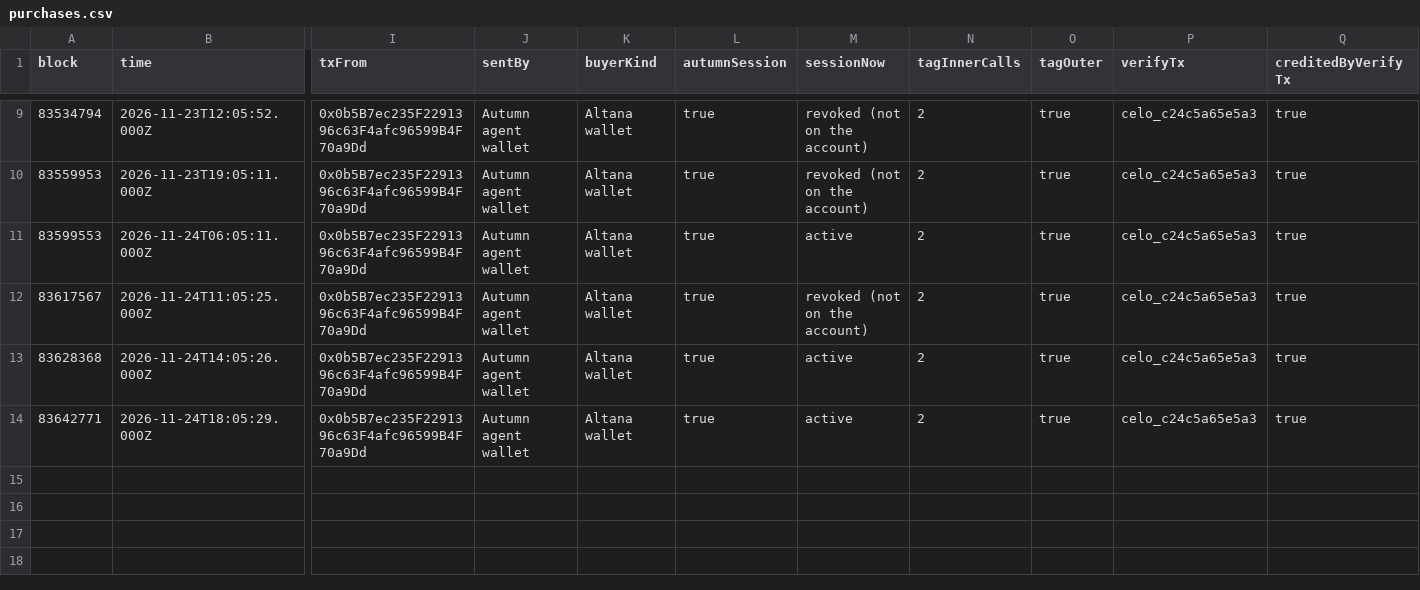
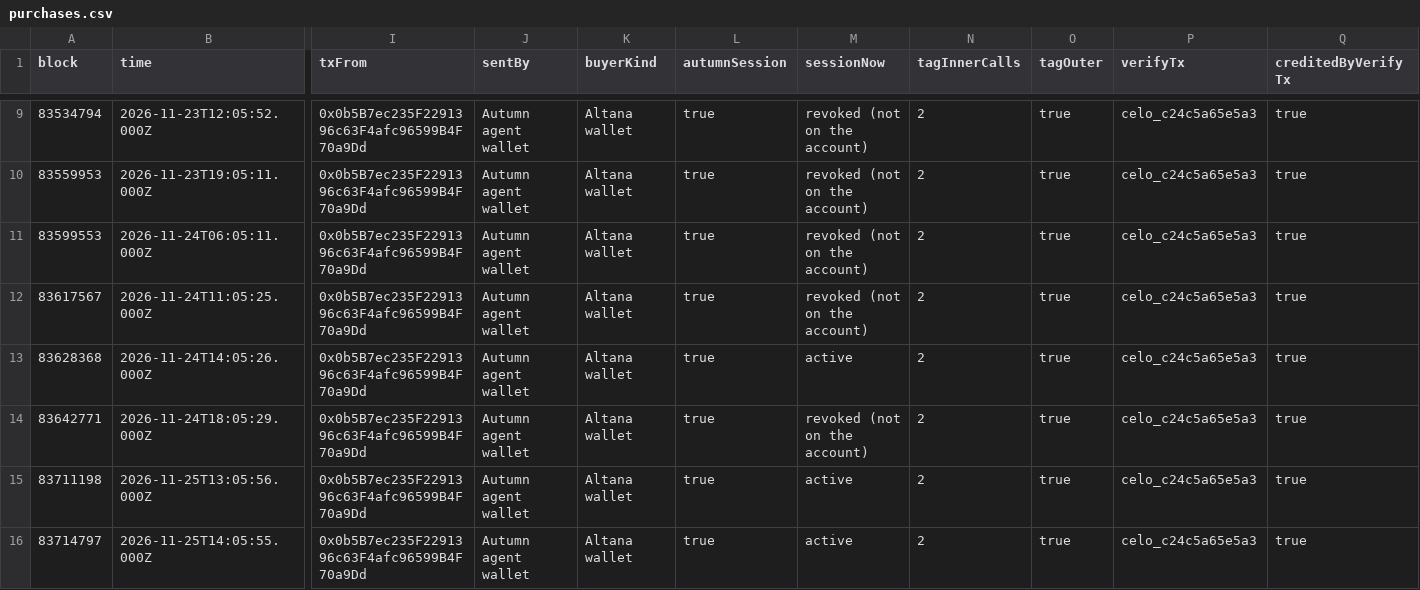
Before and after one commit to furkan3152/AUtumn, a CSV file: docs/proof/purchases.csv, drawn as a sheet; only a part is shown, gaps mark what is left out; rows hold the shown columns only; the diff names each change by its address in the sheet, - before the commit and + after, or states it on an @@ line.

```diff
--- a/docs/proof/purchases.csv
+++ b/docs/proof/purchases.csv
-M11 (sessionNow): active
+M11 (sessionNow): revoked (not on the account)
-M14 (sessionNow): active
+M14 (sessionNow): revoked (not on the account)
+row 15: 83711198 | 2026-11-25T13:05:56.000Z | 0x0b5B7ec235F2291396c63F4afc96599B4F70a9Dd | Autumn agent wallet | Altana wallet | true | active | 2 | true | celo_c24c5a65e5a3 | true
+row 16: 83714797 | 2026-11-25T14:05:55.000Z | 0x0b5B7ec235F2291396c63F4afc96599B4F70a9Dd | Autumn agent wallet | Altana wallet | true | active | 2 | true | celo_c24c5a65e5a3 | true
```
Also changed, not shown: 2 other files.
